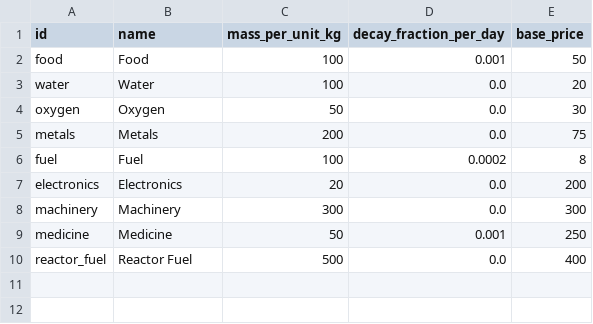
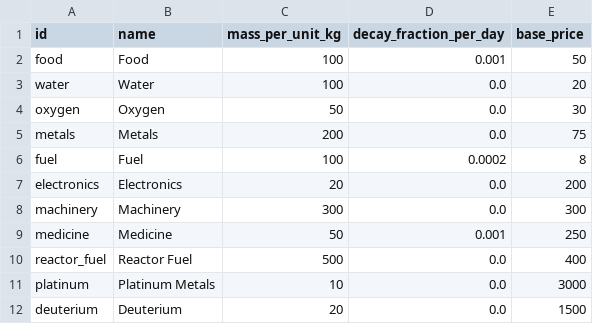
Before and after one commit to irigi/SpaceTrains, a CSV file: data/commodities/commodities.csv, drawn as a sheet.

```diff
--- a/data/commodities/commodities.csv
+++ b/data/commodities/commodities.csv
@@ -10 +10,3 @@ medicine,Medicine,50,0.001,250
 reactor_fuel,Reactor Fuel,500,0.0,400
+platinum,Platinum Metals,10,0.0,3000
+deuterium,Deuterium,20,0.0,1500
```
Also changed, not shown: data/stations/stations.csv, 13 other files.
